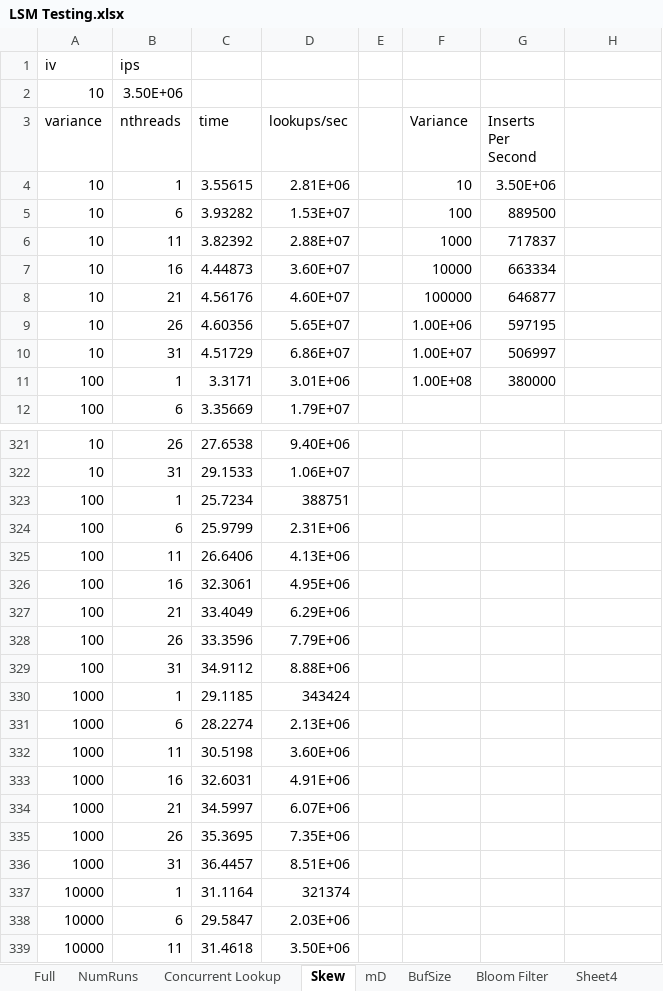
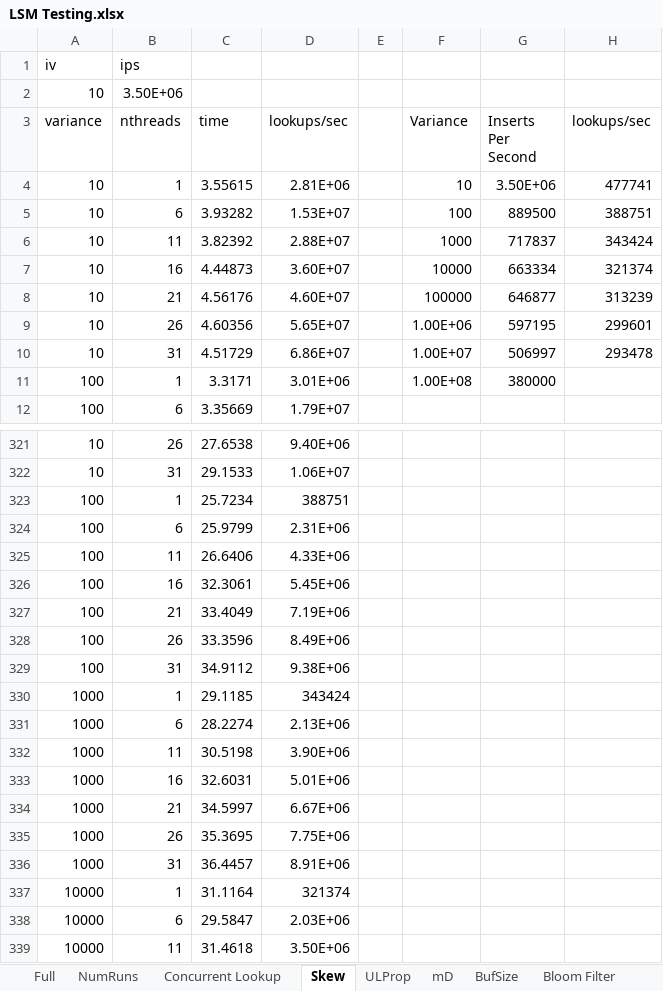
Before and after one commit to aronszanto/sLSM-Tree, an Excel workbook: LSM Testing.xlsx, sheet Skew, drawn as a sheet; only a part is shown, gaps mark what is left out; values as stored, in another font and other column widths than the file's, no borders; charts and pictures not drawn; the diff covers the shown part only; the diff names each change by its address in the sheet, - before the commit and + after, or states it on an @@ line.

```diff
--- a/LSM Testing.xlsx (sheet Skew)
+++ b/LSM Testing.xlsx (sheet Skew)
+sheet tab: ULProp
-H3: (empty)
+H3: lookups/sec
-H4 (lookups/sec): (empty)
+H4 (lookups/sec): 477741
-H5 (lookups/sec): (empty)
+H5 (lookups/sec): 388751
-H6 (lookups/sec): (empty)
+H6 (lookups/sec): 343424
-H7 (lookups/sec): (empty)
+H7 (lookups/sec): 321374
-H8 (lookups/sec): (empty)
+H8 (lookups/sec): 313239
-H9 (lookups/sec): (empty)
+H9 (lookups/sec): 299601
-H10 (lookups/sec): (empty)
+H10 (lookups/sec): 293478
-D325 (lookups/sec): 4.13E+06
+D325 (lookups/sec): 4.33E+06
-D326 (lookups/sec): 4.95E+06
+D326 (lookups/sec): 5.45E+06
-D327 (lookups/sec): 6.29E+06
+D327 (lookups/sec): 7.19E+06
-D328 (lookups/sec): 7.79E+06
+D328 (lookups/sec): 8.49E+06
-D329 (lookups/sec): 8.88E+06
+D329 (lookups/sec): 9.38E+06
-D332 (lookups/sec): 3.60E+06
+D332 (lookups/sec): 3.90E+06
-D333 (lookups/sec): 4.91E+06
+D333 (lookups/sec): 5.01E+06
-D334 (lookups/sec): 6.07E+06
+D334 (lookups/sec): 6.67E+06
-D335 (lookups/sec): 7.35E+06
+D335 (lookups/sec): 7.75E+06
-D336 (lookups/sec): 8.51E+06
+D336 (lookups/sec): 8.91E+06
```
Also changed, not shown: 10 edited cells elsewhere in this sheet, sheet mD, sheet Sheet3, sheet Data Size, other sheet tabs, formulas that keep their value, charts or pictures.
